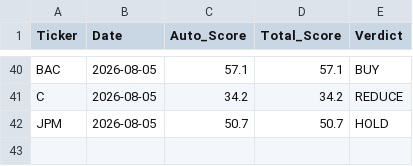
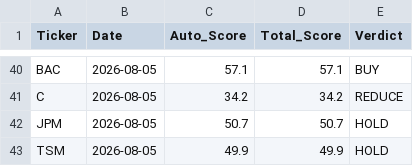
Before and after one commit to jaysang2908/Investment-Automation, a CSV file: score_history.csv, drawn as a sheet; only a part is shown, gaps mark what is left out.

Commit message:
history: TSM score snapshot

```diff
--- a/score_history.csv
+++ b/score_history.csv
@@ -42 +42,2 @@ C,2026-08-05,34.2,34.2,REDUCE
 JPM,2026-08-05,50.7,50.7,HOLD
+TSM,2026-08-05,49.9,49.9,HOLD
```
